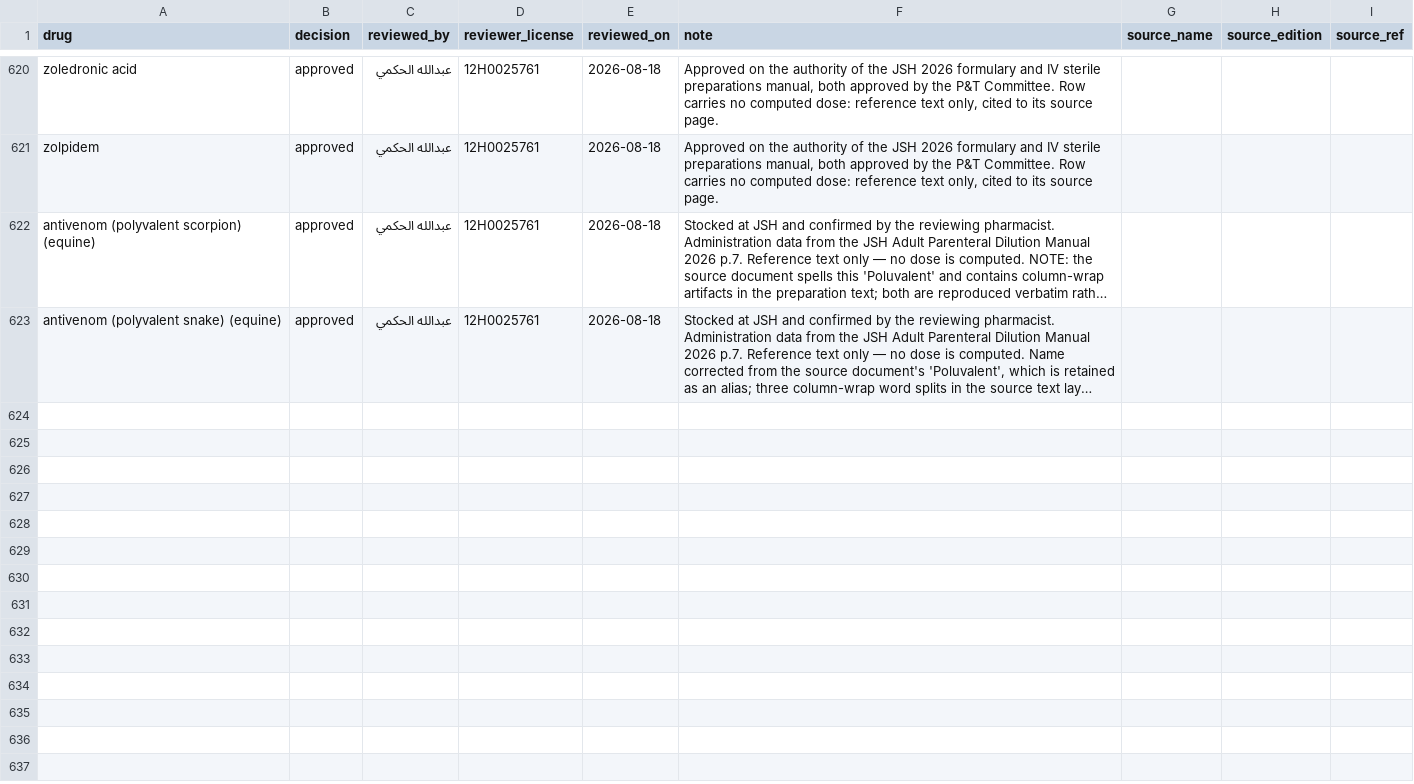
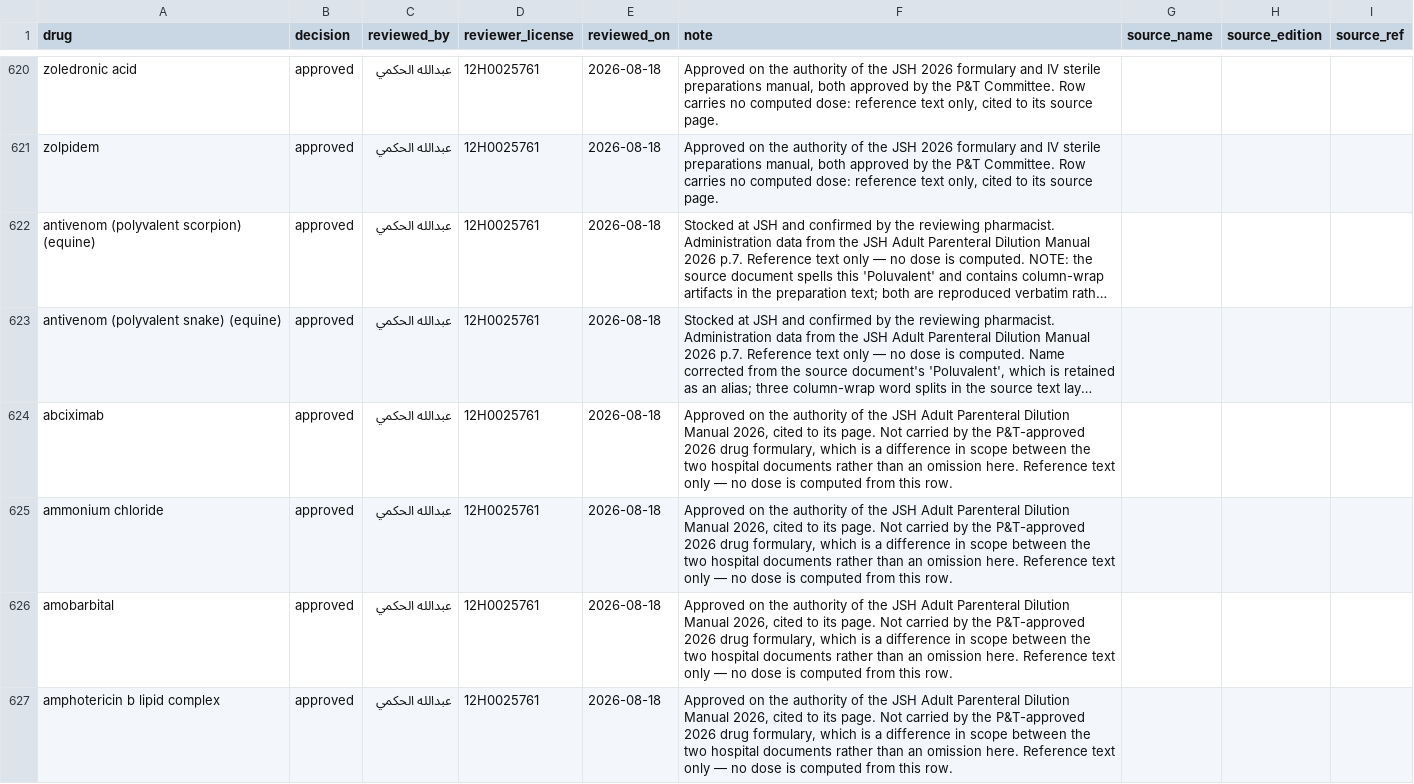
Before and after one commit to totti0770-beep/BNP-care-ai-Manager, a CSV file: artifacts/clinical-ai-engine/data/formulary/pharmacist_review_log.csv, drawn as a sheet; only a part is shown, gaps mark what is left out; long unchanged cells end in …; the diff covers the shown part only; the diff names each change by its address in the sheet, - before the commit and + after, or states it on an @@ line.

```diff
--- a/artifacts/clinical-ai-engine/data/formulary/pharmacist_review_log.csv
+++ b/artifacts/clinical-ai-engine/data/formulary/pharmacist_review_log.csv
+row 624: abciximab | approved | عبدالله الحكمي | 12H0025761 | 2026-08-18 | Approved on the authority of the JSH Adult Parenteral Dilution Manual 2026, cited to its page. Not carried by the P&T-approved 2026 drug formulary, which is a difference in scope between the two hospital documents rather than an omission here. Reference text only — no dose is computed from this row.
+row 625: ammonium chloride | approved | عبدالله الحكمي | 12H0025761 | 2026-08-18 | Approved on the authority of the JSH Adult Parenteral Dilution Manual 2026, cited to its page. Not carried by the P&T-approved 2026 drug formulary, which is a difference in scope between the two hospital documents rather than an omission here. Reference text only — no dose is computed from this row.
+row 626: amobarbital | approved | عبدالله الحكمي | 12H0025761 | 2026-08-18 | Approved on the authority of the JSH Adult Parenteral Dilution Manual 2026, cited to its page. Not carried by the P&T-approved 2026 drug formulary, which is a difference in scope between the two hospital documents rather than an omission here. Reference text only — no dose is computed from this row.
+row 627: amphotericin b lipid complex | approved | عبدالله الحكمي | 12H0025761 | 2026-08-18 | Approved on the authority of the JSH Adult Parenteral Dilution Manual 2026, cited to its page. Not carried by the P&T-approved 2026 drug formulary, which is a difference in scope between the two hospital documents rather than an omission here. Reference text only — no dose is computed from this row.
```
Also changed, not shown: 11 added rows elsewhere in this file, 1 other file.
